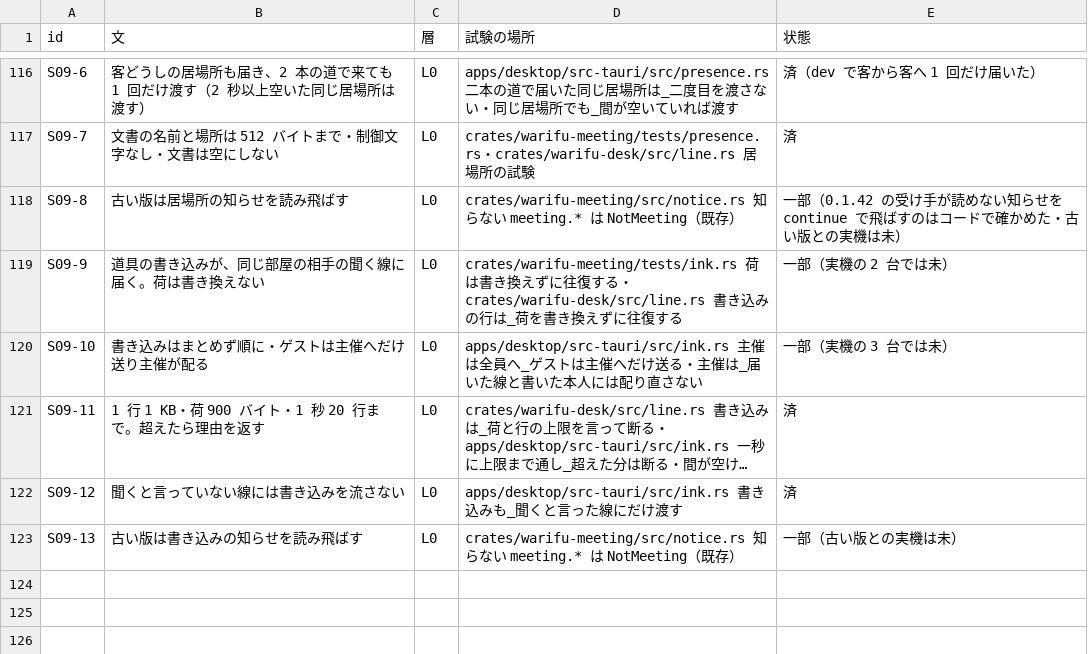
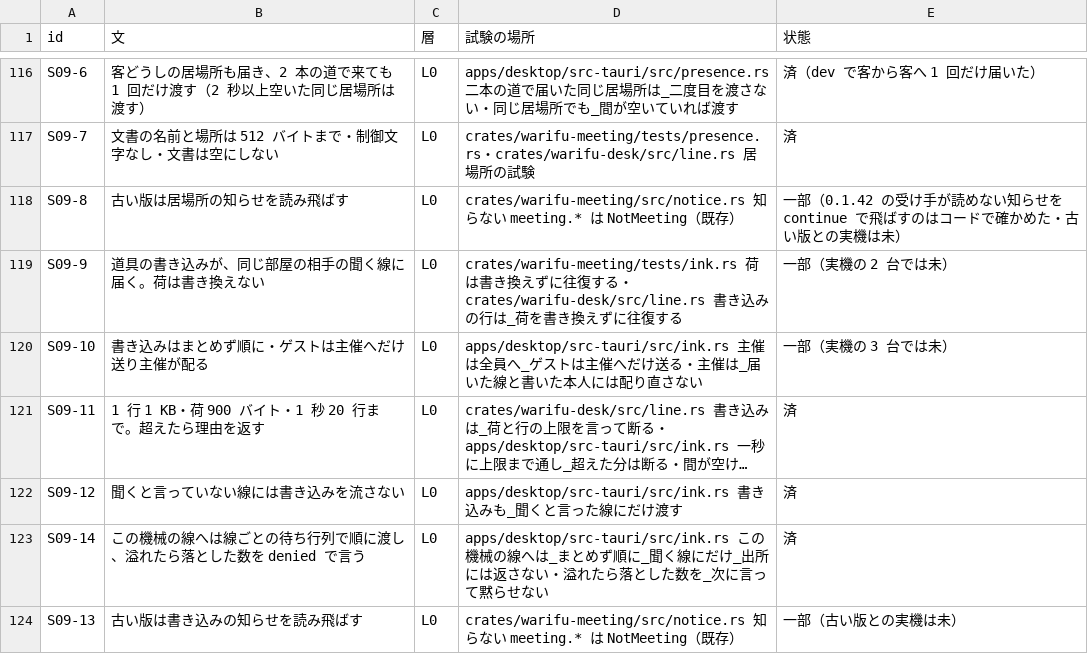
Before and after one commit to meta-taro/warifu, a TSV file: docs/spec/invariants.tsv, drawn as a sheet; only a part is shown, gaps mark what is left out; long unchanged cells end in …; the diff names each change by its address in the sheet, - before the commit and + after, or states it on an @@ line.

```diff
--- a/docs/spec/invariants.tsv
+++ b/docs/spec/invariants.tsv
+row 123: S09-14 | この機械の線へは線ごとの待ち行列で順に渡し、溢れたら落とした数を denied で言う | L0 | apps/desktop/src-tauri/src/ink.rs この機械の線へは_まとめず順に_聞く線にだけ_出所には返さない・溢れたら落とした数を_次に言って黙らせない | 済
```
Also changed, not shown: 4 other files.
